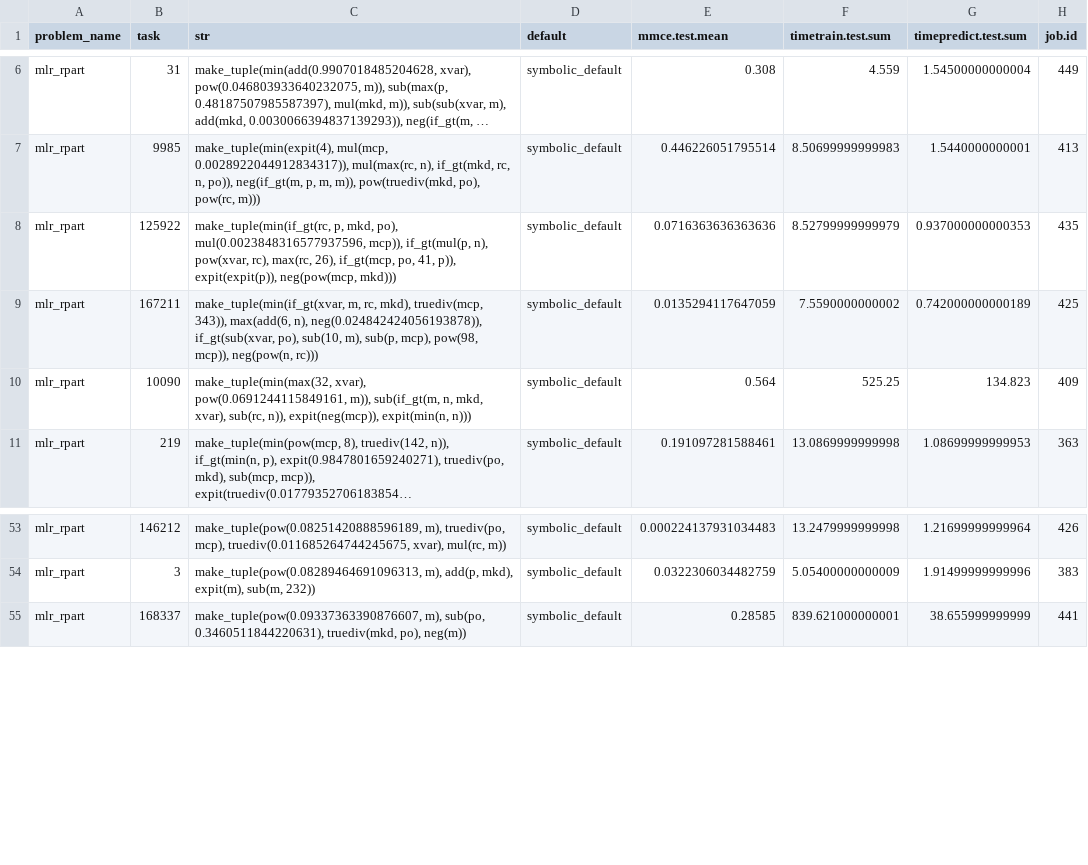
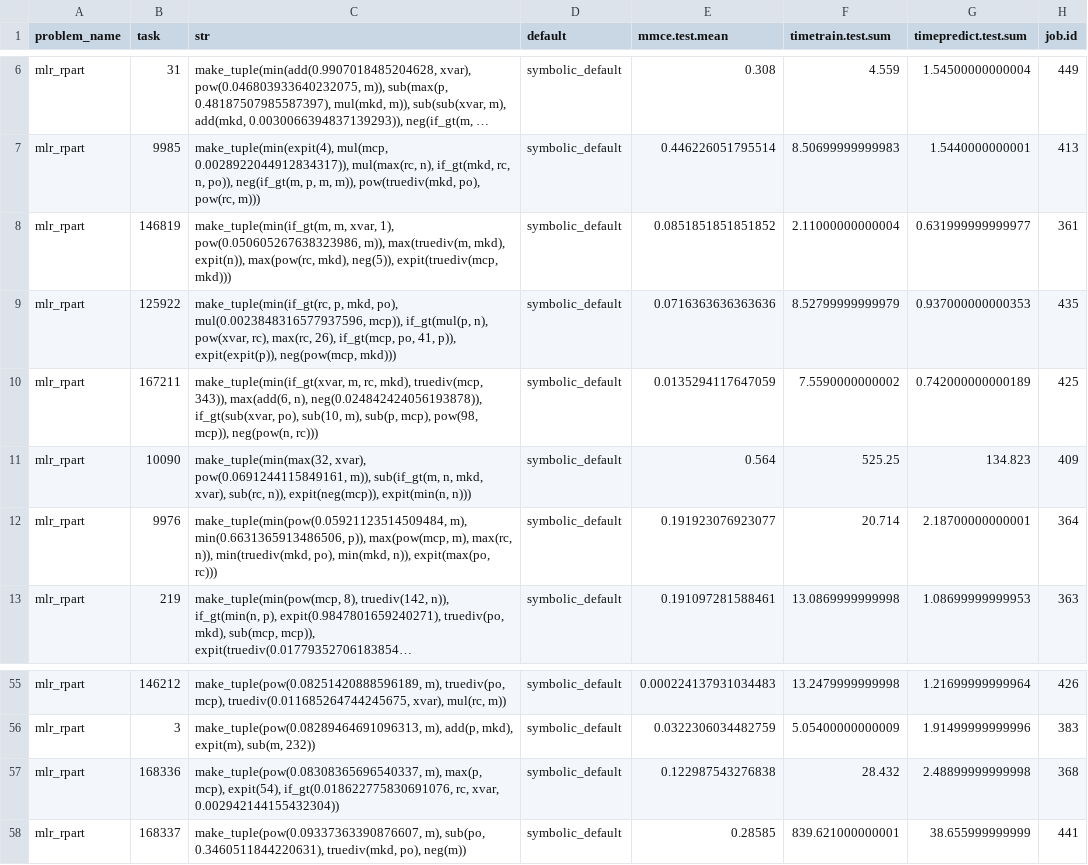
Before and after one commit to PGijsbers/symbolicdefaults, a CSV file: data/mlr_rpart_real_data_symbolic_results.csv, drawn as a sheet; only a part is shown, gaps mark what is left out; long unchanged cells end in …; the diff names each change by its address in the sheet, - before the commit and + after, or states it on an @@ line.

```diff
--- a/data/mlr_rpart_real_data_symbolic_results.csv
+++ b/data/mlr_rpart_real_data_symbolic_results.csv
+row 8: mlr_rpart | 146819 | make_tuple(min(if_gt(m, m, xvar, 1), pow(0.050605267638323986, m)), max(truediv(m, mkd), expit(n)), max(pow(rc, mkd), neg(5)), expit(truediv(mcp, mkd))) | symbolic_default | 0.0851851851851852 | 2.11000000000004 | 0.631999999999977 | 361
+row 12: mlr_rpart | 9976 | make_tuple(min(pow(0.05921123514509484, m), min(0.6631365913486506, p)), max(pow(mcp, m), max(rc, n)), min(truediv(mkd, po), min(mkd, n)), expit(max(po, rc))) | symbolic_default | 0.191923076923077 | 20.714 | 2.18700000000001 | 364
+row 57: mlr_rpart | 168336 | make_tuple(pow(0.08308365696540337, m), max(p, mcp), expit(54), if_gt(0.018622775830691076, rc, xvar, 0.002942144155432304)) | symbolic_default | 0.122987543276838 | 28.432 | 2.48899999999998 | 368
```
Also changed, not shown: data/mlr_knn_real_data_symbolic_results.csv, data/mlr_rf_real_data_symbolic_results.csv.
